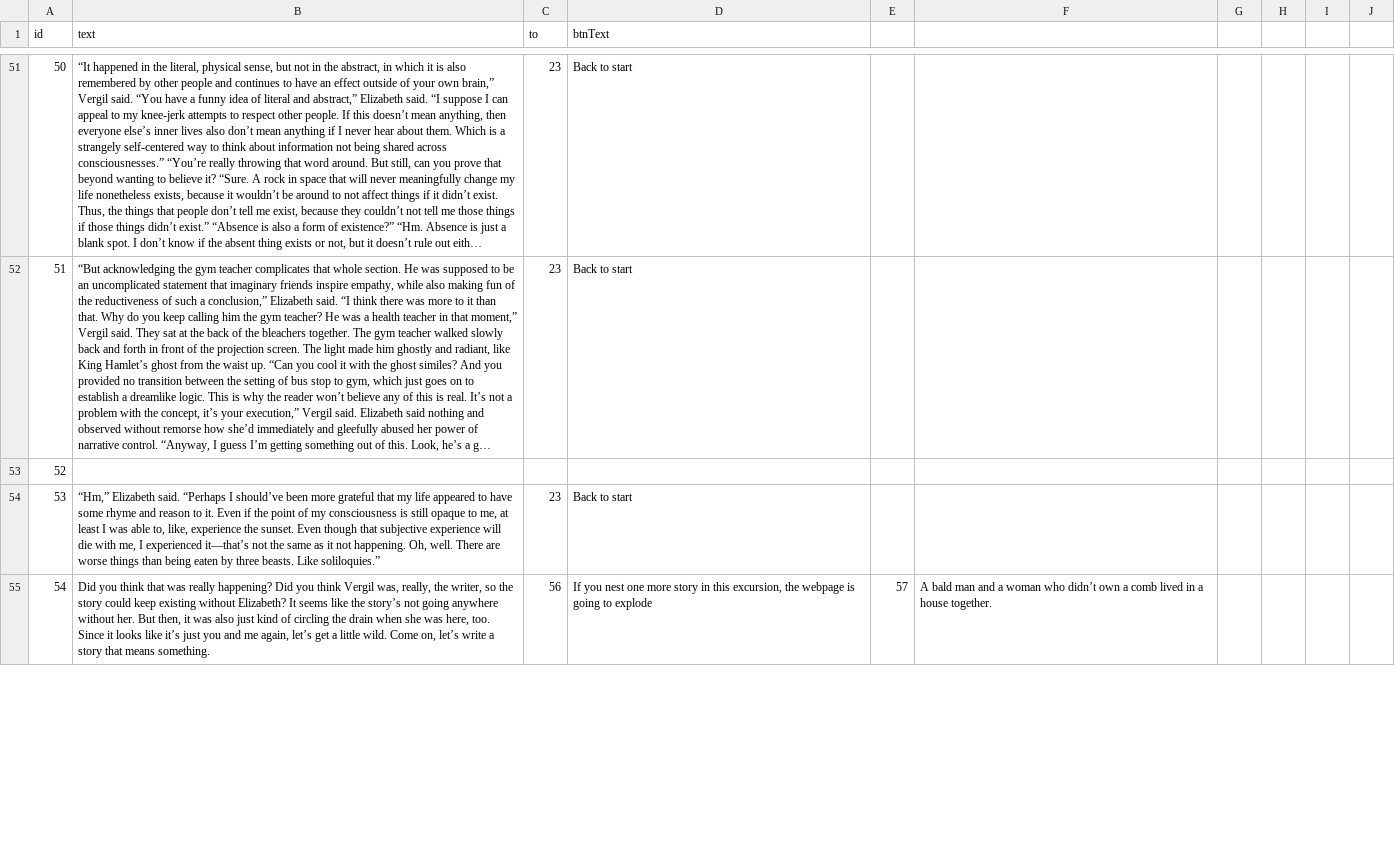
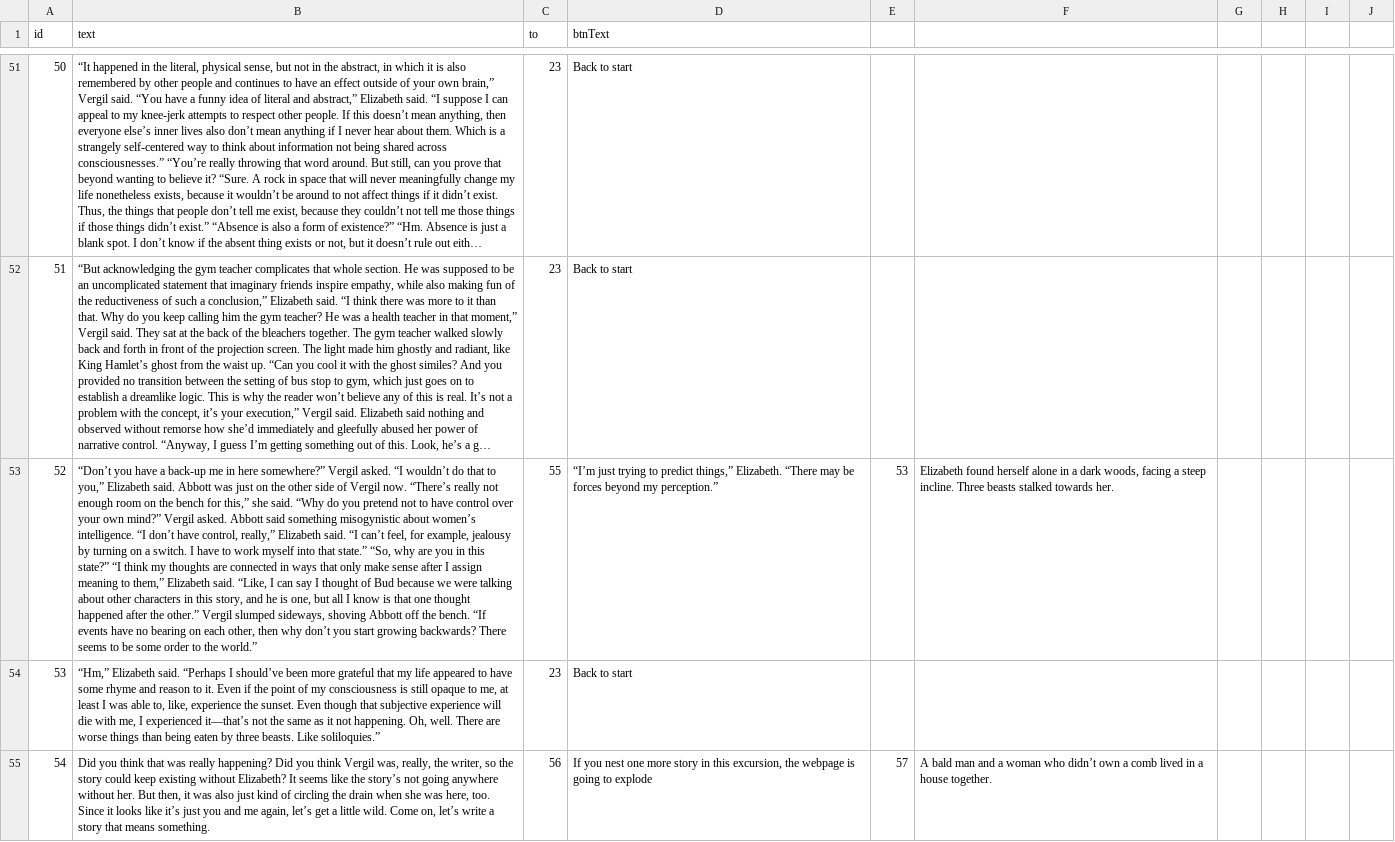
Before and after one commit to Other-People-UCSD/interactive, a TSV file: draft1.tsv, drawn as a sheet; only a part is shown, gaps mark what is left out; long unchanged cells end in …; the diff covers the shown part only; the diff names each change by its address in the sheet, - before the commit and + after, or states it on an @@ line.

Commit message:
Connected all routes, need to do user story

```diff
--- a/draft1.tsv
+++ b/draft1.tsv
-B53 (text): (empty)
+B53 (text): “Don’t you have a back-up me in here somewhere?” Vergil asked. “I wouldn’t do that to you,” Elizabeth said. Abbott was just on the other side of Vergil now. “There’s really not enough room on the bench for this,” she said. “Why do you pretend not to have control over your own mind?” Vergil asked. Abbott said something misogynistic about women’s intelligence. “I don’t have control, really,” Elizabeth said. “I can’t feel, for example, jealousy by turning on a switch. I have to work myself into that state.” “So, why are you in this state?” “I think my thoughts are connected in ways that only make sense after I assign meaning to them,” Elizabeth said. “Like, I can say I thought of Bud because we were talking about other characters in this story, and he is one, but all I know is that one thought happened after the other.” Vergil slumped sideways, shoving Abbott off the bench. “If events have no bearing on each other, then why don’t you start growing backwards? There seems to be some order to the world.”
-C53 (to): (empty)
+C53 (to): 55
-D53 (btnText): (empty)
+D53 (btnText): “I’m just trying to predict things,” Elizabeth. “There may be forces beyond my perception.”
-E53: (empty)
+E53: 53
-F53: (empty)
+F53: Elizabeth found herself alone in a dark woods, facing a steep incline. Three beasts stalked towards her.
```
Also changed, not shown: 3 edited cells elsewhere in this file, 2 other files.
